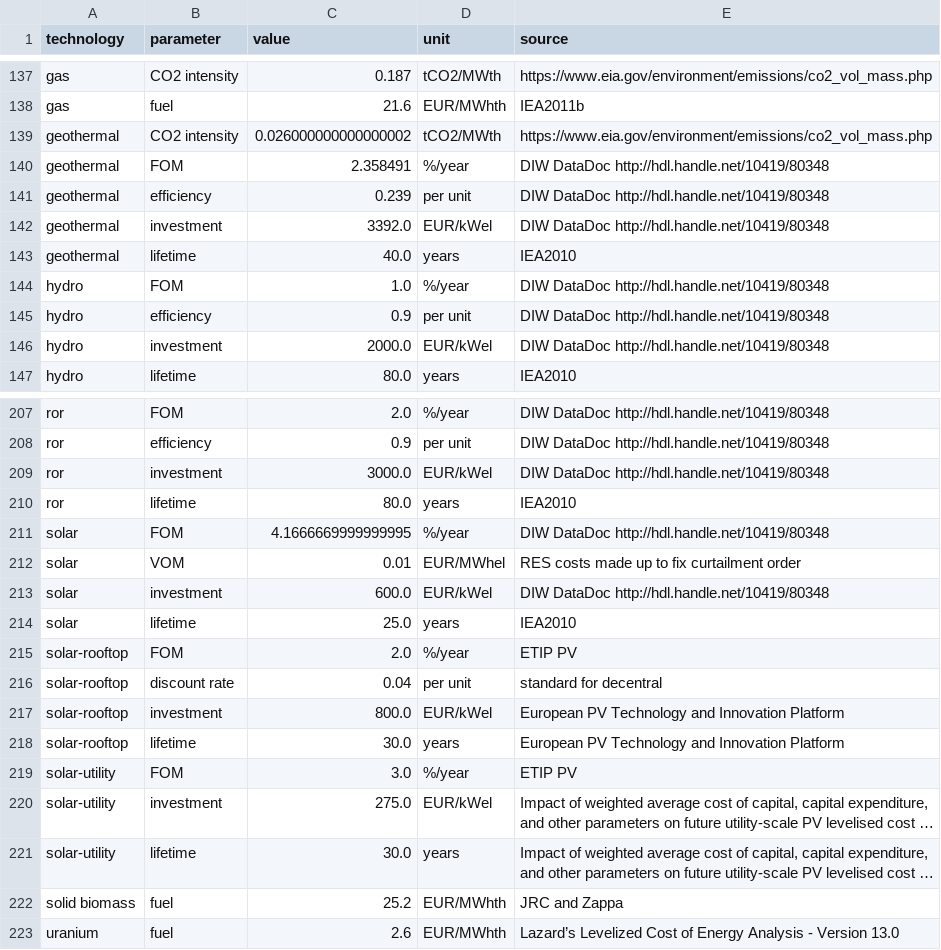
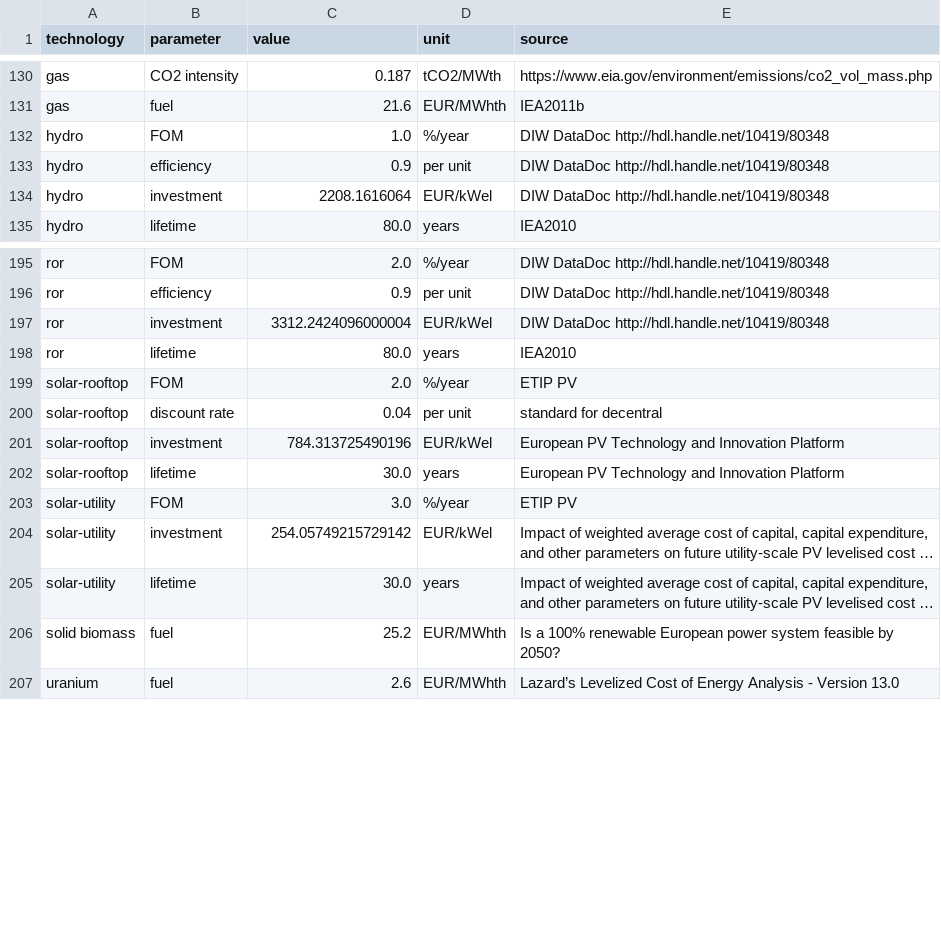
Before and after one commit to martavp/pypsa-eur-sec-30-path, a CSV file: paper_graphics/data/costs/outputs/costs_2030.csv, drawn as a sheet; only a part is shown, gaps mark what is left out; long unchanged cells end in …; removed rows and columns are numbered as before the commit, all else as after; the diff covers the shown part only; the diff names each change by its address in the sheet, - before the commit and + after, or states it on an @@ line.

```diff
--- a/paper_graphics/data/costs/outputs/costs_2030.csv
+++ b/paper_graphics/data/costs/outputs/costs_2030.csv
-row 139: geothermal | CO2 intensity | 0.026000000000000002 | tCO2/MWth | https://www.eia.gov/environment/emissions/co2_vol_mass.php
-row 140: geothermal | FOM | 2.358491 | %/year | DIW DataDoc http://hdl.handle.net/10419/80348
-row 141: geothermal | efficiency | 0.239 | per unit | DIW DataDoc http://hdl.handle.net/10419/80348
-row 142: geothermal | investment | 3392.0 | EUR/kWel | DIW DataDoc http://hdl.handle.net/10419/80348
-row 143: geothermal | lifetime | 40.0 | years | IEA2010
-C134 (value): 2000.0
+C134 (value): 2208.1616064
-C197 (value): 3000.0
+C197 (value): 3312.2424096000004
-row 211: solar | FOM | 4.1666669999999995 | %/year | DIW DataDoc http://hdl.handle.net/10419/80348
-row 212: solar | VOM | 0.01 | EUR/MWhel | RES costs made up to fix curtailment order
-row 213: solar | investment | 600.0 | EUR/kWel | DIW DataDoc http://hdl.handle.net/10419/80348
-row 214: solar | lifetime | 25.0 | years | IEA2010
-C201 (value): 800.0
+C201 (value): 784.313725490196
-C204 (value): 275.0
+C204 (value): 254.05749215729142
-E206 (source): JRC and Zappa
+E206 (source): Is a 100% renewable European power system feasible by 2050?
```
Also changed, not shown: 7 removed rows and 4 edited cells elsewhere in this file, paper_graphics/data/costs/outputs/costs_2020.csv, paper_graphics/data/costs/outputs/costs_2025.csv, 7 other files.
